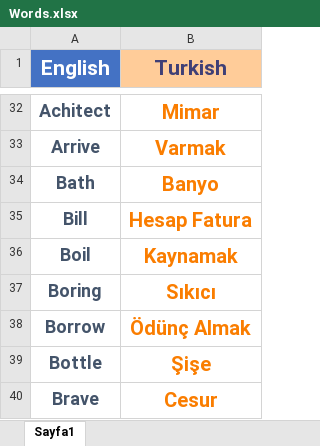
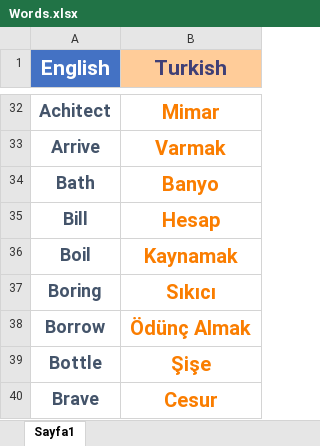
Before and after one commit to Canbrk44/EnglishWalet, an Excel workbook: Words.xlsx, sheet Sayfa1, drawn as a sheet; only a part is shown, gaps mark what is left out; values as stored, in another font and other column widths than the file's, no borders; the diff names each change by its address in the sheet, - before the commit and + after, or states it on an @@ line.

Commit message:
Update Words.xlsx

```diff
--- a/Words.xlsx (sheet Sayfa1)
+++ b/Words.xlsx (sheet Sayfa1)
-B35 (Turkish): Hesap Fatura
+B35 (Turkish): Hesap
```
